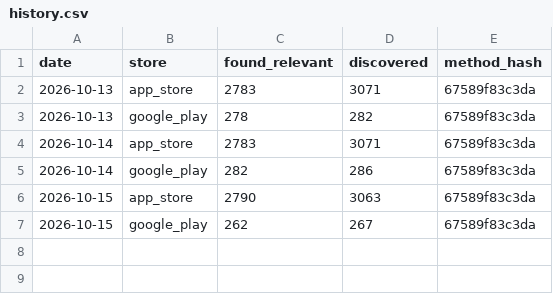
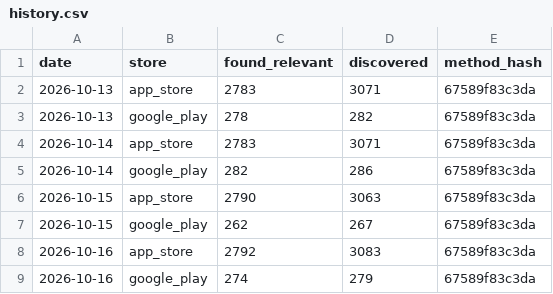
Before and after one commit to deafinicio/expense-market-monitor, a CSV file: docs/history.csv, drawn as a sheet; the diff names each change by its address in the sheet, - before the commit and + after, or states it on an @@ line.

```diff
--- a/docs/history.csv
+++ b/docs/history.csv
+row 8: 2026-10-16 | app_store | 2792 | 3083 | 67589f83c3da
+row 9: 2026-10-16 | google_play | 274 | 279 | 67589f83c3da
```
Also changed, not shown: 5 other files.
